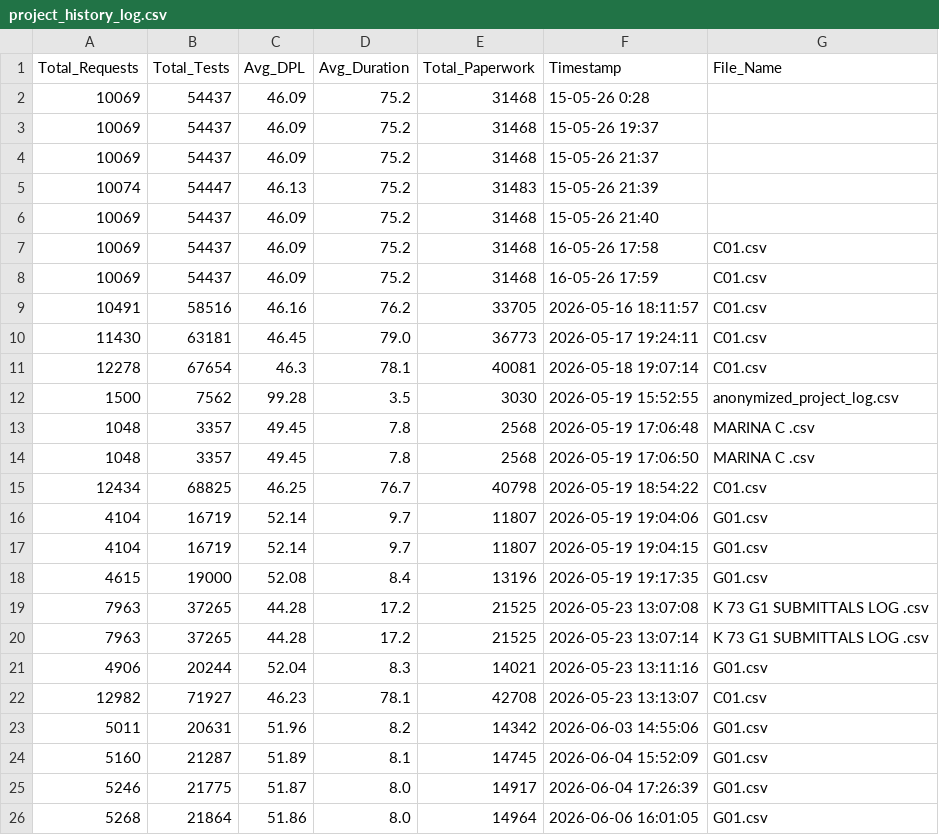
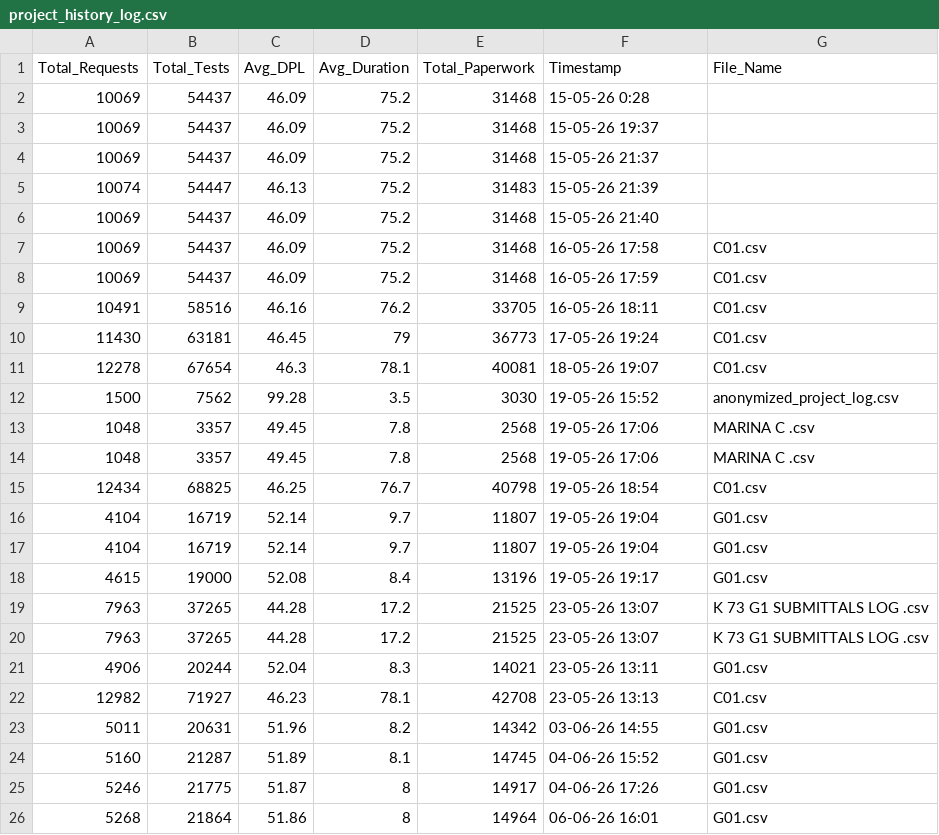
Before and after one commit to mhatem1236-netizen/southmed-dashboard, a CSV file: project_history_log.csv, drawn as a sheet.

```diff
--- a/project_history_log.csv
+++ b/project_history_log.csv
@@ -8,19 +8,19 @@ Total_Requests,Total_Tests,Avg_DPL,Avg_Duration,Total_Paperwork,Timestamp,File_N
 10069,54437,46.09,75.2,31468,16-05-26 17:59,C01.csv
-10491,58516,46.16,76.2,33705,2026-05-16 18:11:57,C01.csv
-11430,63181,46.45,79.0,36773,2026-05-17 19:24:11,C01.csv
-12278,67654,46.3,78.1,40081,2026-05-18 19:07:14,C01.csv
-1500,7562,99.28,3.5,3030,2026-05-19 15:52:55,anonymized_project_log.csv
-1048,3357,49.45,7.8,2568,2026-05-19 17:06:48,MARINA C .csv
-1048,3357,49.45,7.8,2568,2026-05-19 17:06:50,MARINA C .csv
-12434,68825,46.25,76.7,40798,2026-05-19 18:54:22,C01.csv
-4104,16719,52.14,9.7,11807,2026-05-19 19:04:06,G01.csv
-4104,16719,52.14,9.7,11807,2026-05-19 19:04:15,G01.csv
-4615,19000,52.08,8.4,13196,2026-05-19 19:17:35,G01.csv
-7963,37265,44.28,17.2,21525,2026-05-23 13:07:08,K 73 G1 SUBMITTALS LOG .csv
-7963,37265,44.28,17.2,21525,2026-05-23 13:07:14,K 73 G1 SUBMITTALS LOG .csv
-4906,20244,52.04,8.3,14021,2026-05-23 13:11:16,G01.csv
-12982,71927,46.23,78.1,42708,2026-05-23 13:13:07,C01.csv
-5011,20631,51.96,8.2,14342,2026-06-03 14:55:06,G01.csv
-5160,21287,51.89,8.1,14745,2026-06-04 15:52:09,G01.csv
-5246,21775,51.87,8.0,14917,2026-06-04 17:26:39,G01.csv
-5268,21864,51.86,8.0,14964,2026-06-06 16:01:05,G01.csv
+10491,58516,46.16,76.2,33705,16-05-26 18:11,C01.csv
+11430,63181,46.45,79,36773,17-05-26 19:24,C01.csv
+12278,67654,46.3,78.1,40081,18-05-26 19:07,C01.csv
+1500,7562,99.28,3.5,3030,19-05-26 15:52,anonymized_project_log.csv
+1048,3357,49.45,7.8,2568,19-05-26 17:06,MARINA C .csv
+1048,3357,49.45,7.8,2568,19-05-26 17:06,MARINA C .csv
+12434,68825,46.25,76.7,40798,19-05-26 18:54,C01.csv
+4104,16719,52.14,9.7,11807,19-05-26 19:04,G01.csv
+4104,16719,52.14,9.7,11807,19-05-26 19:04,G01.csv
+4615,19000,52.08,8.4,13196,19-05-26 19:17,G01.csv
+7963,37265,44.28,17.2,21525,23-05-26 13:07,K 73 G1 SUBMITTALS LOG .csv
+7963,37265,44.28,17.2,21525,23-05-26 13:07,K 73 G1 SUBMITTALS LOG .csv
+4906,20244,52.04,8.3,14021,23-05-26 13:11,G01.csv
+12982,71927,46.23,78.1,42708,23-05-26 13:13,C01.csv
+5011,20631,51.96,8.2,14342,03-06-26 14:55,G01.csv
+5160,21287,51.89,8.1,14745,04-06-26 15:52,G01.csv
+5246,21775,51.87,8,14917,04-06-26 17:26,G01.csv
+5268,21864,51.86,8,14964,06-06-26 16:01,G01.csv
```
Also changed, not shown: 1 other file.
